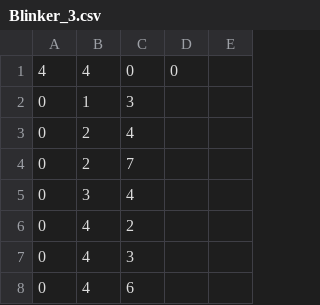
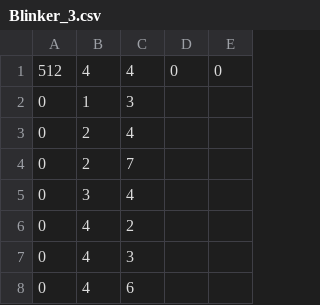
Before and after one commit to YKariyado/LG, a CSV file: Assets/StreamingAssets/Save/Blinker_3.csv, drawn as a sheet; only a part is shown; removed rows and columns are numbered as before the commit, all else as after; the diff names each change by its address in the sheet, - before the commit and + after, or states it on an @@ line.

```diff
--- a/Assets/StreamingAssets/Save/Blinker_3.csv
+++ b/Assets/StreamingAssets/Save/Blinker_3.csv
-row 1: 4 | 4 | 0 | 0
+row 1: 512 | 4 | 4 | 0 | 0
```
Also changed, not shown: Assets/StreamingAssets/Save/Dictyostelium.csv, Assets/StreamingAssets/Save/Hydropump.csv, 17 other files.
